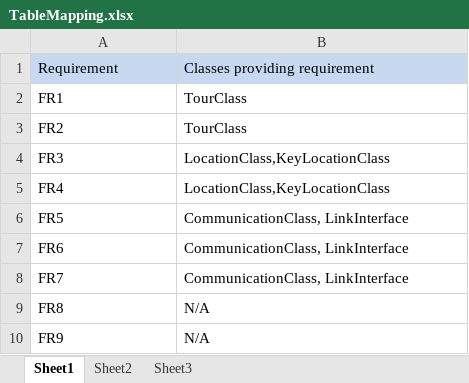
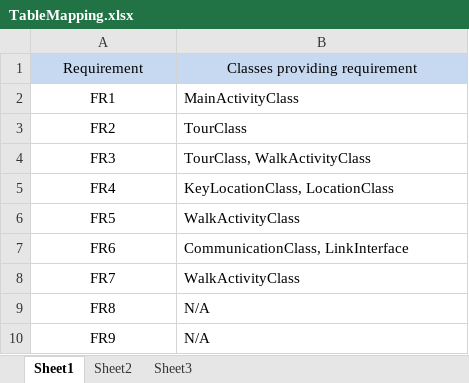
Before and after one commit to warslett/Walking-Tour-Project, an Excel workbook: DOCS/Drafts/Design Spec/TableMapping.xlsx, sheet Sheet1, drawn as a sheet; values as stored, in another font and other column widths than the file's, no borders; the diff names each change by its address in the sheet, - before the commit and + after, or states it on an @@ line.

Commit message:
Almost finished the tableMapping

```diff
--- a/DOCS/Drafts/Design Spec/TableMapping.xlsx (sheet Sheet1)
+++ b/DOCS/Drafts/Design Spec/TableMapping.xlsx (sheet Sheet1)
-A1:B1 alignment: left
+A1:B1 alignment: center
-A2:A10 alignment: left
+A2:A10 alignment: center
-B2: TourClass
+B2: MainActivityClass
-B4: LocationClass,KeyLocationClass
+B4: TourClass, WalkActivityClass
-B5: LocationClass,KeyLocationClass
+B5: KeyLocationClass, LocationClass
-B6: CommunicationClass, LinkInterface
+B6: WalkActivityClass
-B8: CommunicationClass, LinkInterface
+B8: WalkActivityClass
```
